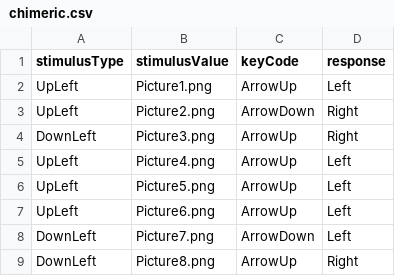
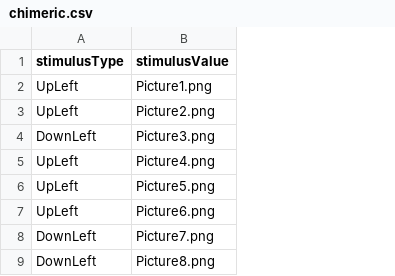
Before and after one commit to tatool/tatool-web, a CSV file: app/projects/public/Representation Assymetry/stimuli/chimeric.csv, drawn as a sheet; only a part is shown; the diff names each change by its address in the sheet, - before the commit and + after, or states it on an @@ line.

Commit message:
Key mapping corrected
Log only if left or right is meant. Nothing said about up or down.

```diff
--- a/app/projects/public/Representation Assymetry/stimuli/chimeric.csv
+++ b/app/projects/public/Representation Assymetry/stimuli/chimeric.csv
-column C (keyCode), rows 2-9: ArrowUp | ArrowDown | ArrowUp | ArrowUp | ArrowUp | ArrowUp | ArrowDown | ArrowUp
-column D (response), rows 2-9: Left | Right | Right | Left | Left | Left | Left | Right
```
Also changed, not shown: 1 other file.
